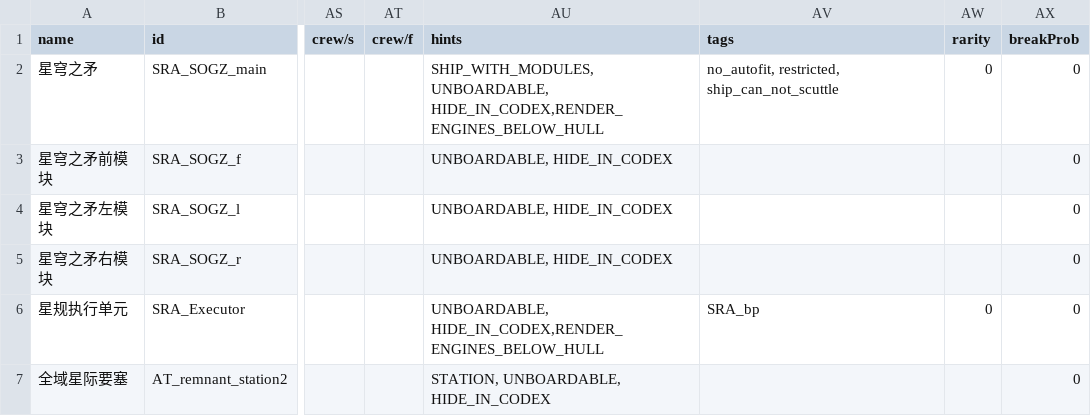
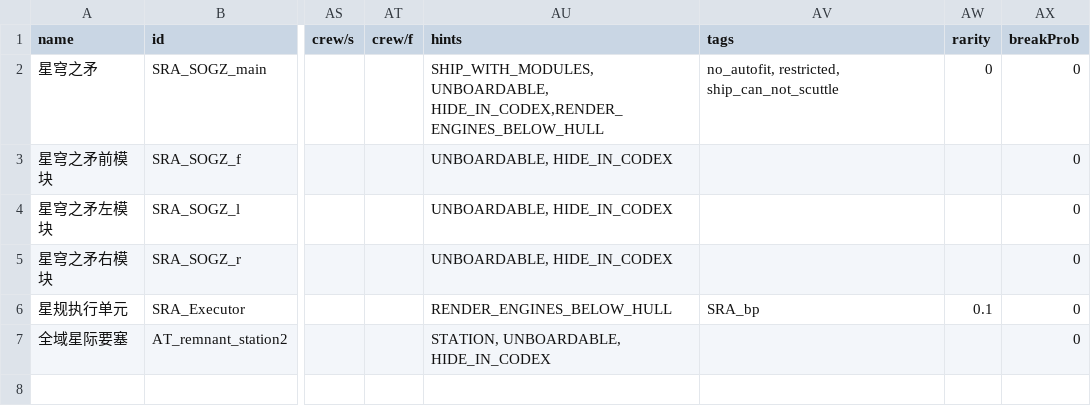
Before and after one commit to isd-1/SRAMod, a CSV file: data/hulls/ship_data.csv, drawn as a sheet; only a part is shown, gaps mark what is left out; the diff names each change by its address in the sheet, - before the commit and + after, or states it on an @@ line.

```diff
--- a/data/hulls/ship_data.csv
+++ b/data/hulls/ship_data.csv
-AU6 (hints): UNBOARDABLE, HIDE_IN_CODEX,RENDER_ENGINES_BELOW_HULL
+AU6 (hints): RENDER_ENGINES_BELOW_HULL
-AW6 (rarity): 0
+AW6 (rarity): 0.1
```
Also changed, not shown: data/strings/descriptions.csv, 4 other files.
